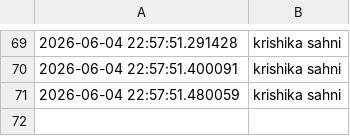
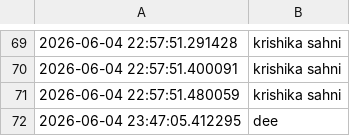
Before and after one commit to krishikasahni/learning-to-rank-search-engine, a CSV file: backend/analytics/query_logs.csv, drawn as a sheet; only a part is shown, gaps mark what is left out.

```diff
--- a/backend/analytics/query_logs.csv
+++ b/backend/analytics/query_logs.csv
@@ -71 +71,2 @@
 2026-06-04 22:57:51.480059,krishika sahni
+2026-06-04 23:47:05.412295,dee
```
Also changed, not shown: 4 other files.
